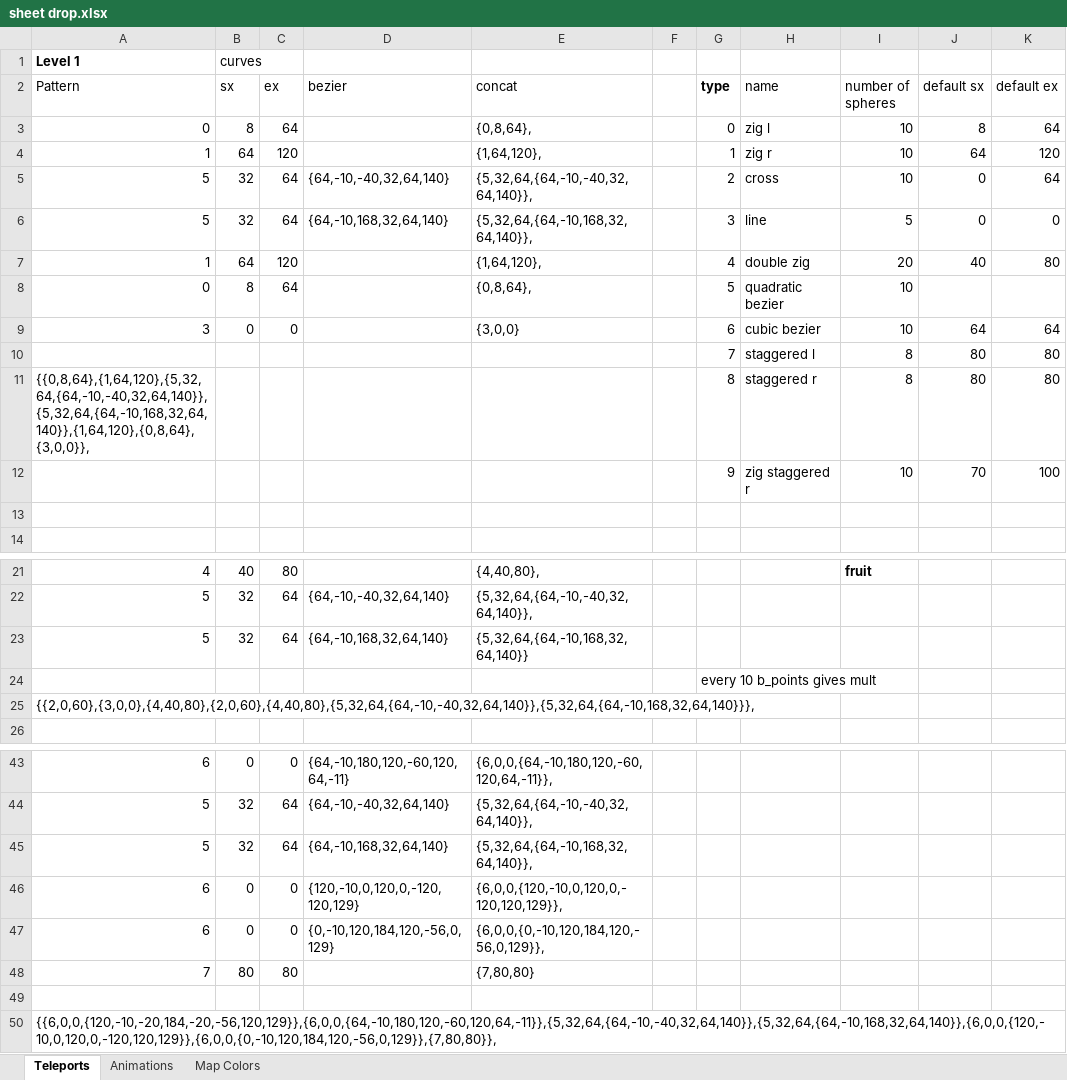
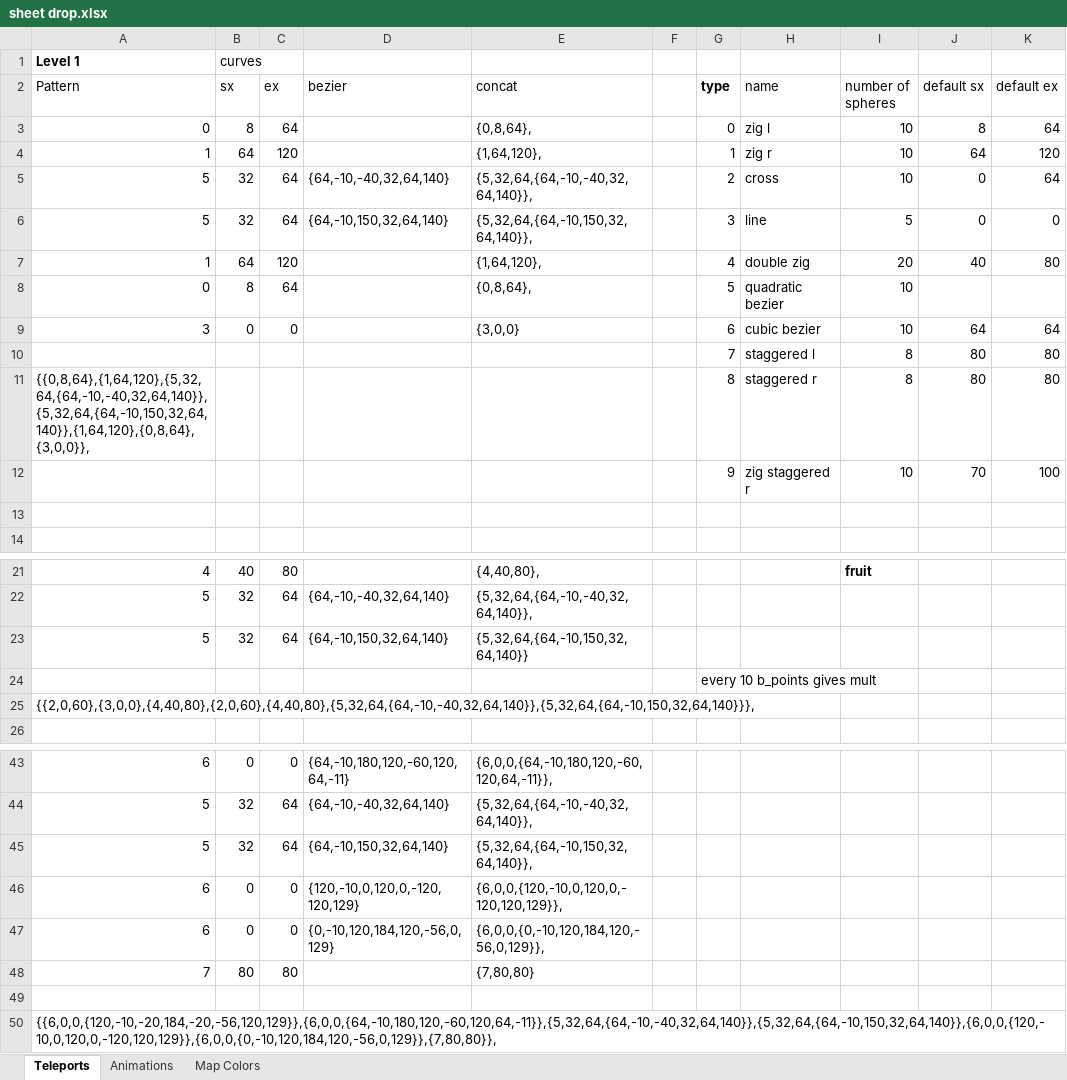
Before and after one commit to jacobneal65/drop-p8, an Excel workbook: sheet drop.xlsx, sheet Teleports, drawn as a sheet; only a part is shown, gaps mark what is left out; values as stored, in another font and other column widths than the file's, no borders; the diff names each change by its address in the sheet, - before the commit and + after, or states it on an @@ line.

```diff
--- a/sheet drop.xlsx (sheet Teleports)
+++ b/sheet drop.xlsx (sheet Teleports)
-D6 (bezier): {64,-10,168,32,64,140}
+D6 (bezier): {64,-10,150,32,64,140}
-E6 (concat): {5,32,64,{64,-10,168,32,64,140}},
+E6 (concat): {5,32,64,{64,-10,150,32,64,140}},
-A11 (Pattern): {{0,8,64},{1,64,120},{5,32,64,{64,-10,-40,32,64,140}},{5,32,64,{64,-10,168,32,64,140}},{1,64,120},{0,8,64},{3,0,0}},
+A11 (Pattern): {{0,8,64},{1,64,120},{5,32,64,{64,-10,-40,32,64,140}},{5,32,64,{64,-10,150,32,64,140}},{1,64,120},{0,8,64},{3,0,0}},
-D23 (bezier): {64,-10,168,32,64,140}
+D23 (bezier): {64,-10,150,32,64,140}
-E23 (concat): {5,32,64,{64,-10,168,32,64,140}}
+E23 (concat): {5,32,64,{64,-10,150,32,64,140}}
-A25 (Pattern): {{2,0,60},{3,0,0},{4,40,80},{2,0,60},{4,40,80},{5,32,64,{64,-10,-40,32,64,140}},{5,32,64,{64,-10,168,32,64,140}}},
+A25 (Pattern): {{2,0,60},{3,0,0},{4,40,80},{2,0,60},{4,40,80},{5,32,64,{64,-10,-40,32,64,140}},{5,32,64,{64,-10,150,32,64,140}}},
-D45 (bezier): {64,-10,168,32,64,140}
+D45 (bezier): {64,-10,150,32,64,140}
-E45 (concat): {5,32,64,{64,-10,168,32,64,140}},
+E45 (concat): {5,32,64,{64,-10,150,32,64,140}},
-A50 (Pattern): {{6,0,0,{120,-10,-20,184,-20,-56,120,129}},{6,0,0,{64,-10,180,120,-60,120,64,-11}},{5,32,64,{64,-10,-40,32,64,140}},{5,32,64,{64,-10,168,32,64,140}},{6,0,0,{120,-10,0,120,0,-120,120,129}},{6,0,0,{0,-10,120,184,120,-56,0,129}},{7,80,80}},
+A50 (Pattern): {{6,0,0,{120,-10,-20,184,-20,-56,120,129}},{6,0,0,{64,-10,180,120,-60,120,64,-11}},{5,32,64,{64,-10,-40,32,64,140}},{5,32,64,{64,-10,150,32,64,140}},{6,0,0,{120,-10,0,120,0,-120,120,129}},{6,0,0,{0,-10,120,184,120,-56,0,129}},{7,80,80}},
```
Also changed, not shown: 1 other file.
